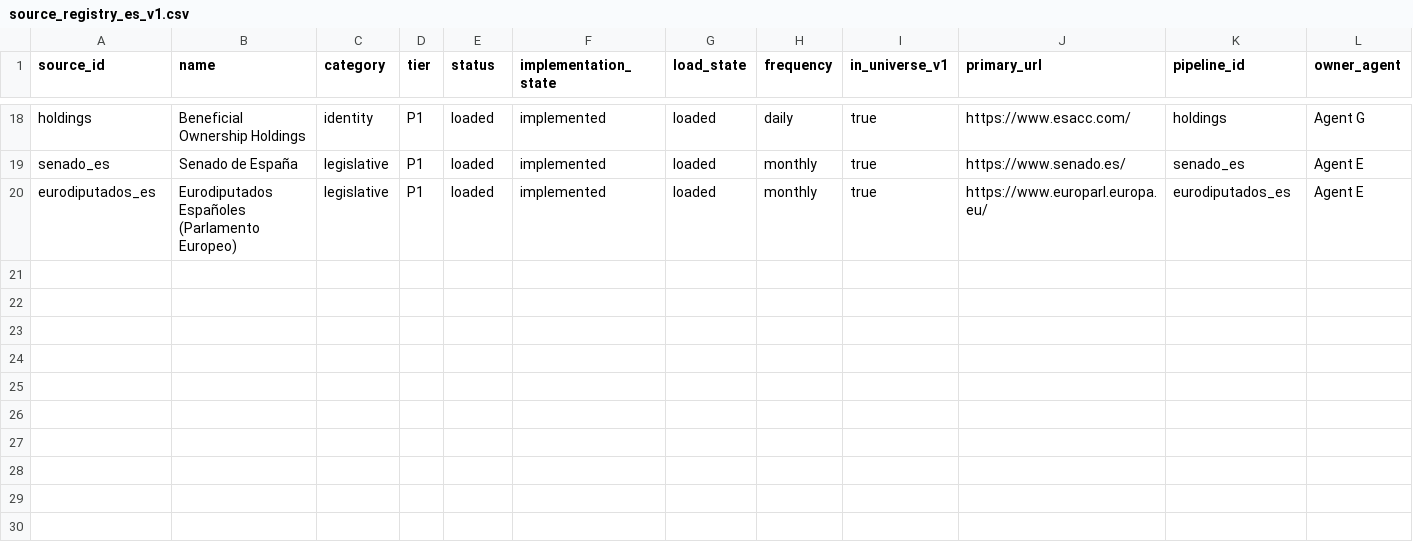
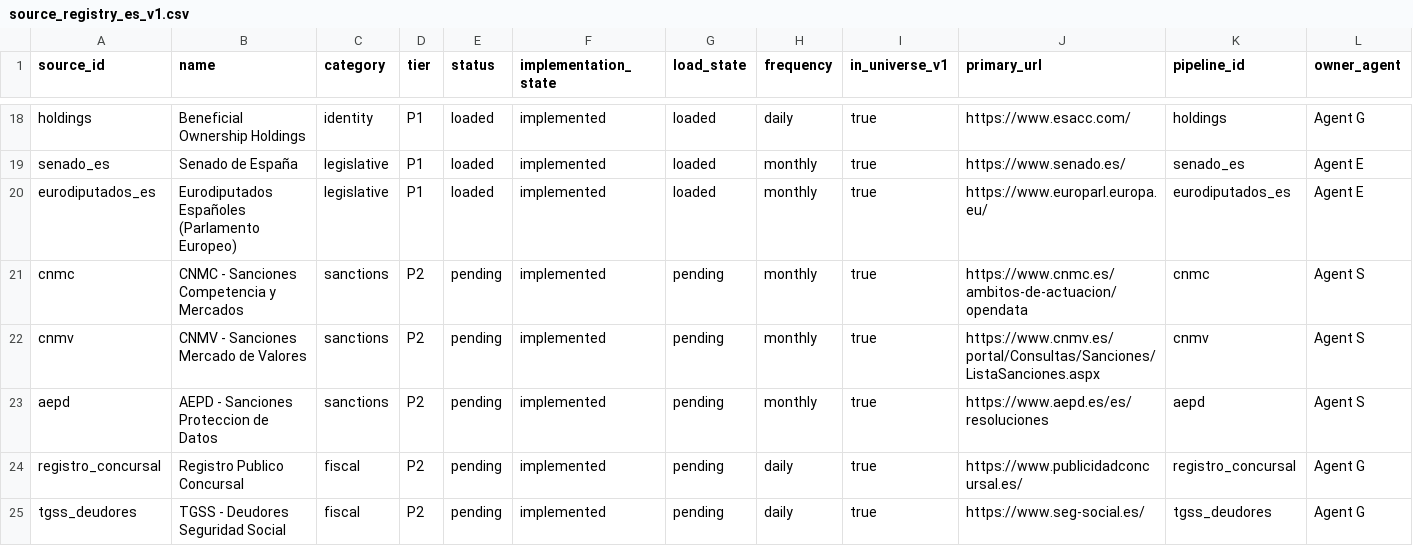
Before and after one commit to vitamina-k/es-acc, a CSV file: docs/source_registry_es_v1.csv, drawn as a sheet; only a part is shown, gaps mark what is left out; rows hold the shown columns only; the diff names each change by its address in the sheet, - before the commit and + after, or states it on an @@ line.

```diff
--- a/docs/source_registry_es_v1.csv
+++ b/docs/source_registry_es_v1.csv
+row 21: cnmc | CNMC - Sanciones Competencia y Mercados | sanctions | P2 | pending | implemented | pending | monthly | true | https://www.cnmc.es/ambitos-de-actuacion/opendata | cnmc | Agent S
+row 22: cnmv | CNMV - Sanciones Mercado de Valores | sanctions | P2 | pending | implemented | pending | monthly | true | https://www.cnmv.es/portal/Consultas/Sanciones/ListaSanciones.aspx | cnmv | Agent S
+row 23: aepd | AEPD - Sanciones Proteccion de Datos | sanctions | P2 | pending | implemented | pending | monthly | true | https://www.aepd.es/es/resoluciones | aepd | Agent S
+row 24: registro_concursal | Registro Publico Concursal | fiscal | P2 | pending | implemented | pending | daily | true | https://www.publicidadconcursal.es/ | registro_concursal | Agent G
+row 25: tgss_deudores | TGSS - Deudores Seguridad Social | fiscal | P2 | pending | implemented | pending | daily | true | https://www.seg-social.es/ | tgss_deudores | Agent G
```
Also changed, not shown: 6 other files.
